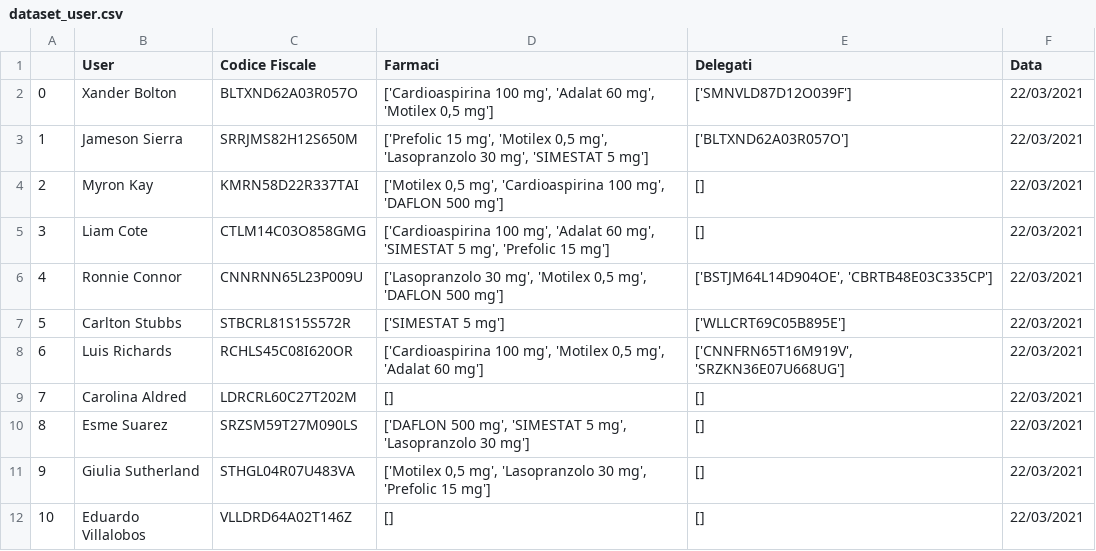
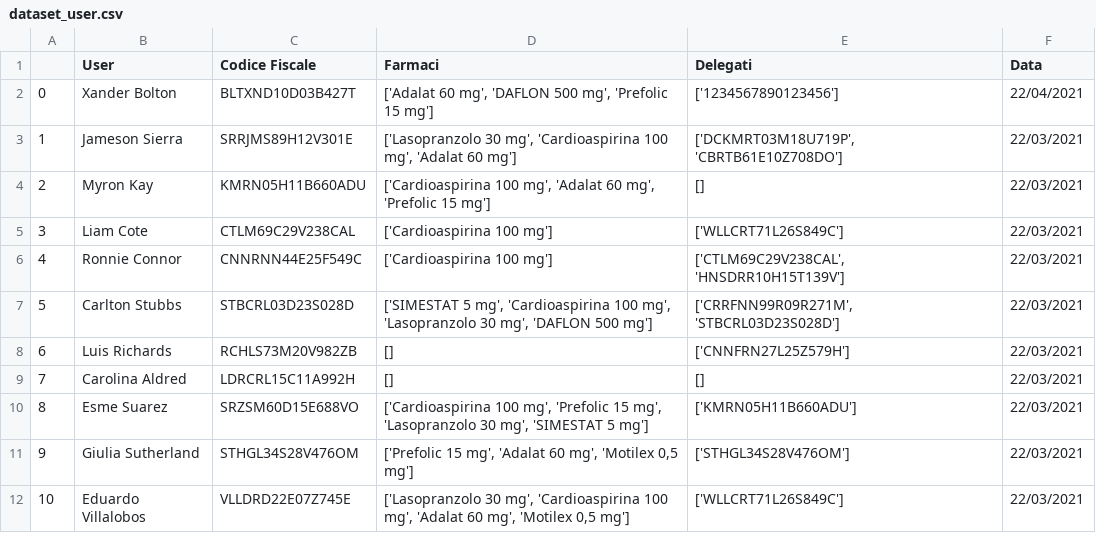
Before and after one commit to s1662104/BiometricSystems, a CSV file: dataset_user.csv, drawn as a sheet; only a part is shown; the diff covers the shown part only.

```diff
--- a/dataset_user.csv
+++ b/dataset_user.csv
@@ -1,12 +1,12 @@
 ,User,Codice Fiscale,Farmaci,Delegati,Data
-0,Xander Bolton,BLTXND62A03R057O,"['Cardioaspirina 100 mg', 'Adalat 60 mg', 'Motilex 0,5 mg']",['SMNVLD87D12O039F'],22/03/2021
-1,Jameson Sierra,SRRJMS82H12S650M,"['Prefolic 15 mg', 'Motilex 0,5 mg', 'Lasopranzolo 30 mg', 'SIMESTAT 5 mg']",['BLTXND62A03R057O'],22/03/2021
-2,Myron Kay,KMRN58D22R337TAI,"['Motilex 0,5 mg', 'Cardioaspirina 100 mg', 'DAFLON 500 mg']",[],22/03/2021
-3,Liam Cote,CTLM14C03O858GMG,"['Cardioaspirina 100 mg', 'Adalat 60 mg', 'SIMESTAT 5 mg', 'Prefolic 15 mg']",[],22/03/2021
-4,Ronnie Connor,CNNRNN65L23P009U,"['Lasopranzolo 30 mg', 'Motilex 0,5 mg', 'DAFLON 500 mg']","['BSTJM64L14D904OE', 'CBRTB48E03C335CP']",22/03/2021
-5,Carlton Stubbs,STBCRL81S15S572R,['SIMESTAT 5 mg'],['WLLCRT69C05B895E'],22/03/2021
-6,Luis Richards,RCHLS45C08I620OR,"['Cardioaspirina 100 mg', 'Motilex 0,5 mg', 'Adalat 60 mg']","['CNNFRN65T16M919V', 'SRZKN36E07U668UG']",22/03/2021
-7,Carolina Aldred,LDRCRL60C27T202M,[],[],22/03/2021
-8,Esme Suarez,SRZSM59T27M090LS,"['DAFLON 500 mg', 'SIMESTAT 5 mg', 'Lasopranzolo 30 mg']",[],22/03/2021
-9,Giulia Sutherland,STHGL04R07U483VA,"['Motilex 0,5 mg', 'Lasopranzolo 30 mg', 'Prefolic 15 mg']",[],22/03/2021
-10,Eduardo Villalobos,VLLDRD64A02T146Z,[],[],22/03/2021
+0,Xander Bolton,BLTXND10D03B427T,"['Adalat 60 mg', 'DAFLON 500 mg', 'Prefolic 15 mg']",['1234567890123456'],22/04/2021
+1,Jameson Sierra,SRRJMS89H12V301E,"['Lasopranzolo 30 mg', 'Cardioaspirina 100 mg', 'Adalat 60 mg']","['DCKMRT03M18U719P', 'CBRTB61E10Z708DO']",22/03/2021
+2,Myron Kay,KMRN05H11B660ADU,"['Cardioaspirina 100 mg', 'Adalat 60 mg', 'Prefolic 15 mg']",[],22/03/2021
+3,Liam Cote,CTLM69C29V238CAL,['Cardioaspirina 100 mg'],['WLLCRT71L26S849C'],22/03/2021
+4,Ronnie Connor,CNNRNN44E25F549C,['Cardioaspirina 100 mg'],"['CTLM69C29V238CAL', 'HNSDRR10H15T139V']",22/03/2021
+5,Carlton Stubbs,STBCRL03D23S028D,"['SIMESTAT 5 mg', 'Cardioaspirina 100 mg', 'Lasopranzolo 30 mg', 'DAFLON 500 mg']","['CRRFNN99R09R271M', 'STBCRL03D23S028D']",22/03/2021
+6,Luis Richards,RCHLS73M20V982ZB,[],['CNNFRN27L25Z579H'],22/03/2021
+7,Carolina Aldred,LDRCRL15C11A992H,[],[],22/03/2021
+8,Esme Suarez,SRZSM60D15E688VO,"['Cardioaspirina 100 mg', 'Prefolic 15 mg', 'Lasopranzolo 30 mg', 'SIMESTAT 5 mg']",['KMRN05H11B660ADU'],22/03/2021
+9,Giulia Sutherland,STHGL34S28V476OM,"['Prefolic 15 mg', 'Adalat 60 mg', 'Motilex 0,5 mg']",['STHGL34S28V476OM'],22/03/2021
+10,Eduardo Villalobos,VLLDRD22E07Z745E,"['Lasopranzolo 30 mg', 'Cardioaspirina 100 mg', 'Adalat 60 mg', 'Motilex 0,5 mg']",['WLLCRT71L26S849C'],22/03/2021
```
Also changed, not shown: 87 edited cells elsewhere in this file, 5 other files.
